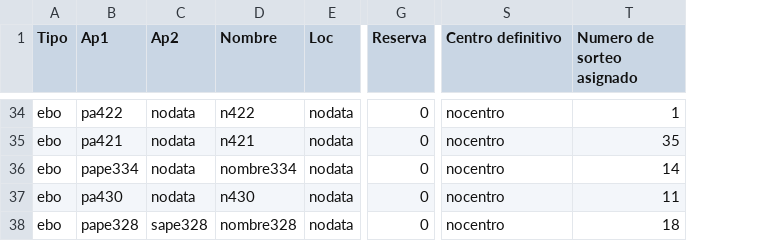
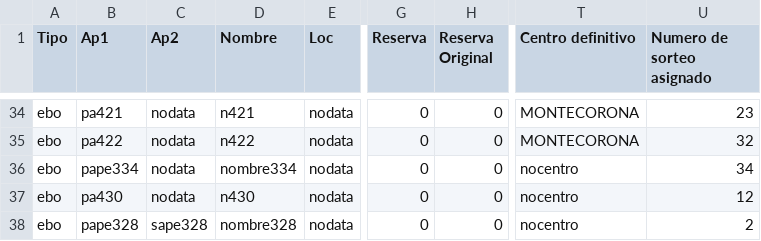
Before and after one commit to educaragonhueso/admespecial, a CSV file: scripts/datossalida/listadoscsv/csv_fase2.csv, drawn as a sheet; only a part is shown, gaps mark what is left out; addresses are those after the commit; the diff covers the shown part only; the diff names each change by its address in the sheet, - before the commit and + after, or states it on an @@ line.

```diff
--- a/scripts/datossalida/listadoscsv/csv_fase2.csv
+++ b/scripts/datossalida/listadoscsv/csv_fase2.csv
+column H (Reserva Original), rows 34-38: all 0
-B34 (Ap1): pa422
+B34 (Ap1): pa421
-D34 (Nombre): n422
+D34 (Nombre): n421
-T34:T35 (Centro definitivo): nocentro
+T34:T35 (Centro definitivo): MONTECORONA
-U34 (Numero de sorteo asignado): 1
+U34 (Numero de sorteo asignado): 23
-B35 (Ap1): pa421
+B35 (Ap1): pa422
-D35 (Nombre): n421
+D35 (Nombre): n422
-U35 (Numero de sorteo asignado): 35
+U35 (Numero de sorteo asignado): 32
-U36 (Numero de sorteo asignado): 14
+U36 (Numero de sorteo asignado): 34
-U37 (Numero de sorteo asignado): 11
+U37 (Numero de sorteo asignado): 12
-U38 (Numero de sorteo asignado): 18
+U38 (Numero de sorteo asignado): 2
```
Also changed, not shown: 2 added rows, 2 removed rows and 102 edited cells elsewhere in this file, scripts/datossalida/listadoscsv/csv_sol.csv, 23 other files.
